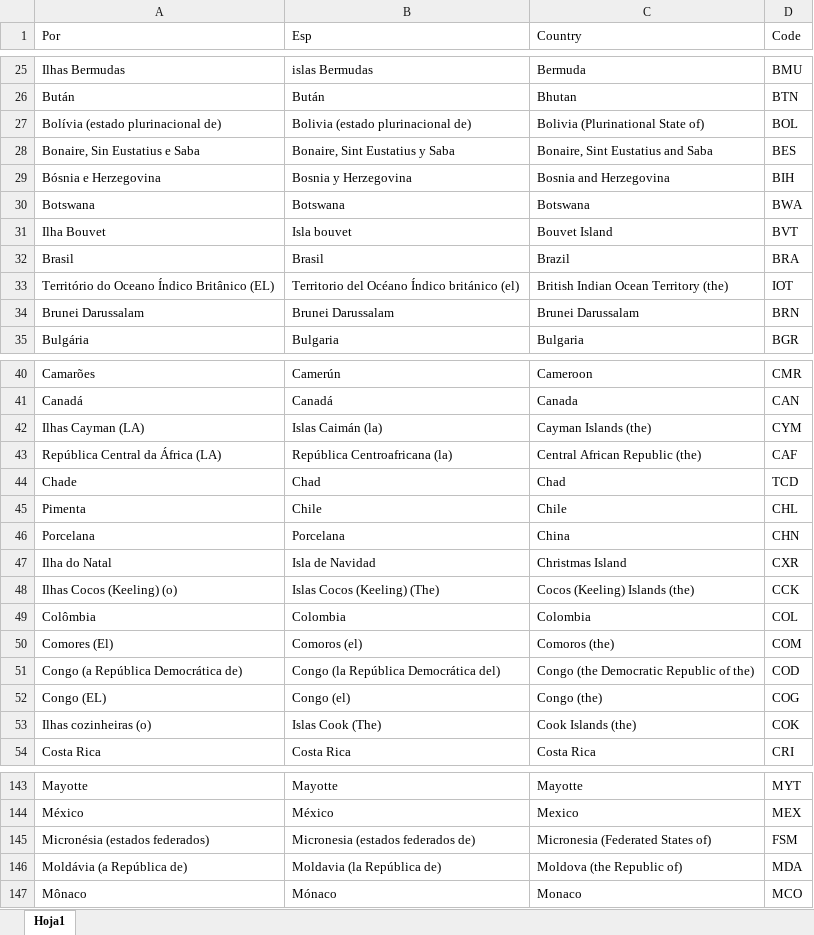
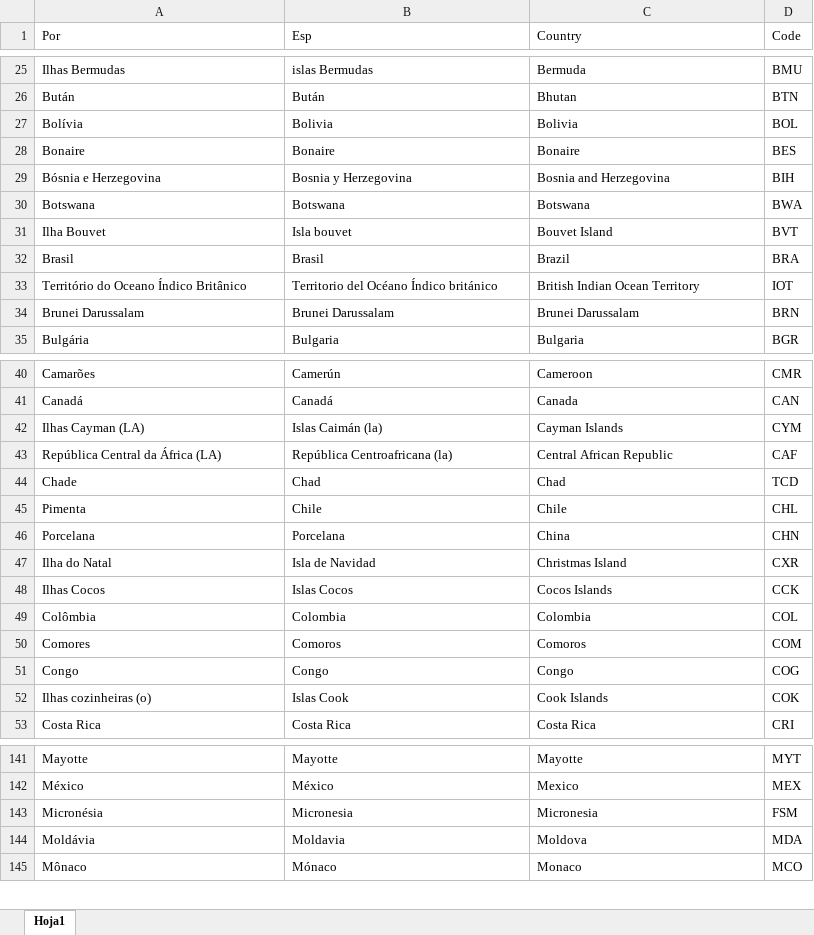
Before and after one commit to anamar202002/Trabajo-de-grado---Final, an Excel workbook: bd_paises.xlsx, sheet Hoja1, drawn as a sheet; only a part is shown, gaps mark what is left out; values as stored, in another font and other column widths than the file's, no borders; removed rows and columns are numbered as before the commit, all else as after; the diff covers the shown part only; the diff names each change by its address in the sheet, - before the commit and + after, or states it on an @@ line.

```diff
--- a/bd_paises.xlsx (sheet Hoja1)
+++ b/bd_paises.xlsx (sheet Hoja1)
-row 27: Bolívia (estado plurinacional de) | Bolivia (estado plurinacional de) | Bolivia (Plurinational State of) | BOL
-row 28: Bonaire, Sin Eustatius e Saba | Bonaire, Sint Eustatius y Saba | Bonaire, Sint Eustatius and Saba | BES
+row 27: Bolívia | Bolivia | Bolivia | BOL
+row 28: Bonaire | Bonaire | Bonaire | BES
-A33 (Por): Território do Oceano Índico Britânico (EL)
+A33 (Por): Território do Oceano Índico Britânico
-B33 (Esp): Territorio del Océano Índico británico (el)
+B33 (Esp): Territorio del Océano Índico británico
-C33 (Country): British Indian Ocean Territory (the)
+C33 (Country): British Indian Ocean Territory
-C42 (Country): Cayman Islands (the)
+C42 (Country): Cayman Islands
-C43 (Country): Central African Republic (the)
+C43 (Country): Central African Republic
-row 48: Ilhas Cocos (Keeling) (o) | Islas Cocos (Keeling) (The) | Cocos (Keeling) Islands (the) | CCK
+row 48: Ilhas Cocos | Islas Cocos | Cocos Islands | CCK
-A50 (Por): Comores (El)
+A50 (Por): Comores
-B50 (Esp): Comoros (el)
+B50 (Esp): Comoros
-C50 (Country): Comoros (the)
+C50 (Country): Comoros
-row 51: Congo (a República Democrática de) | Congo (la República Democrática del) | Congo (the Democratic Republic of the) | COD
-row 52: Congo (EL) | Congo (el) | Congo (the) | COG
+row 51: Congo | Congo | Congo | COG
-B52 (Esp): Islas Cook (The)
+B52 (Esp): Islas Cook
-C52 (Country): Cook Islands (the)
+C52 (Country): Cook Islands
-row 145: Micronésia (estados federados) | Micronesia (estados federados de) | Micronesia (Federated States of) | FSM
-row 146: Moldávia (a República de) | Moldavia (la República de) | Moldova (the Republic of) | MDA
+row 143: Micronésia | Micronesia | Micronesia | FSM
+row 144: Moldávia | Moldavia | Moldova | MDA
```
Also changed, not shown: 12 added rows, 13 removed rows and 45 edited cells elsewhere in this sheet, 4 other files.
